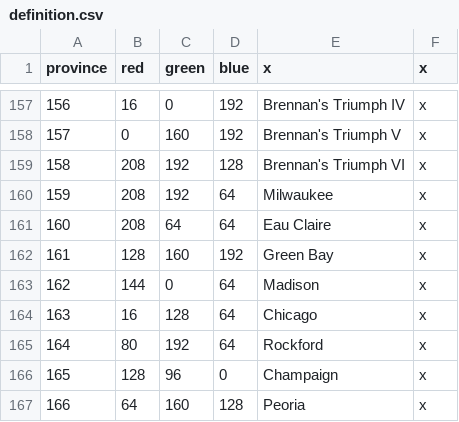
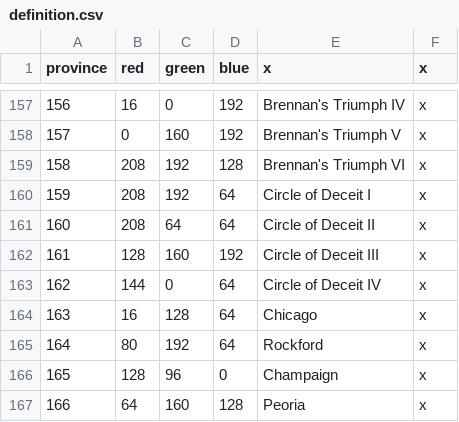
Before and after one commit to s-williams/Victoria-2-X, a CSV file: map/definition.csv, drawn as a sheet; only a part is shown, gaps mark what is left out.

```diff
--- a/map/definition.csv
+++ b/map/definition.csv
@@ -159,6 +159,6 @@ province;red;green;blue;x;x
 158;208;192;128;Brennan's Triumph VI;x
-159;208;192;64;Milwaukee;x
-160;208;64;64;Eau Claire;x
-161;128;160;192;Green Bay;x
-162;144;0;64;Madison;x
+159;208;192;64;Circle of Deceit I;x
+160;208;64;64;Circle of Deceit II;x
+161;128;160;192;Circle of Deceit III;x
+162;144;0;64;Circle of Deceit IV;x
 163;16;128;64;Chicago;x
```
Also changed, not shown: localisation/map.csv, 7 other files.
